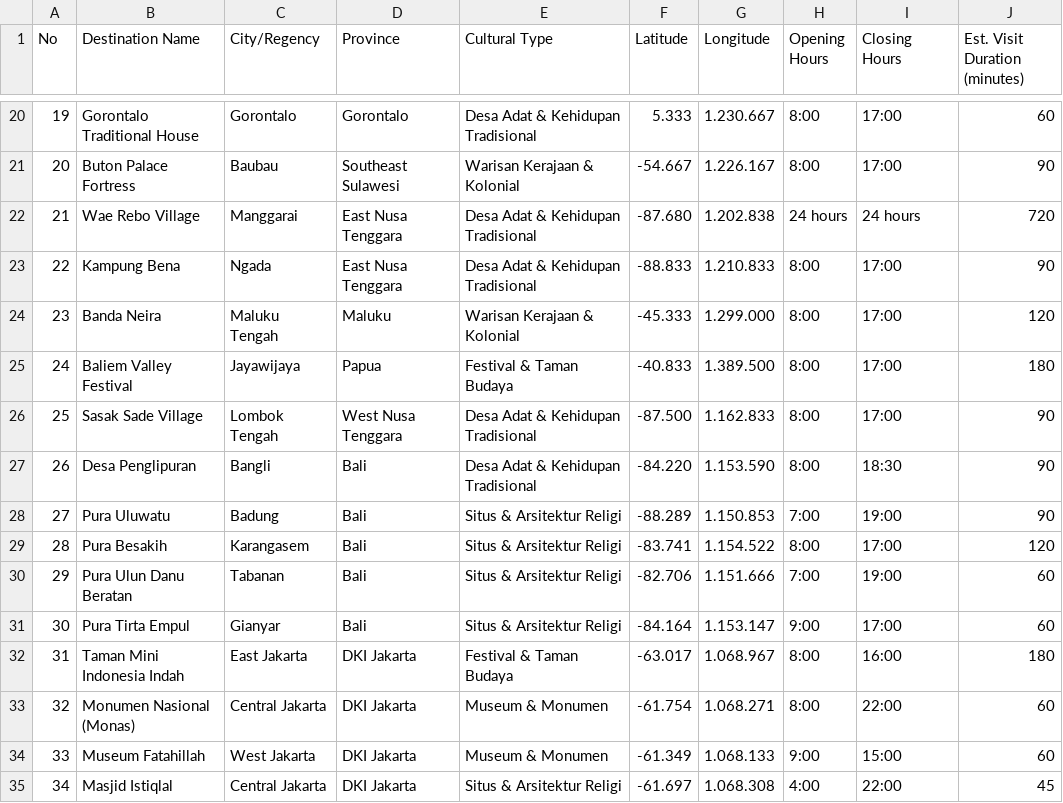
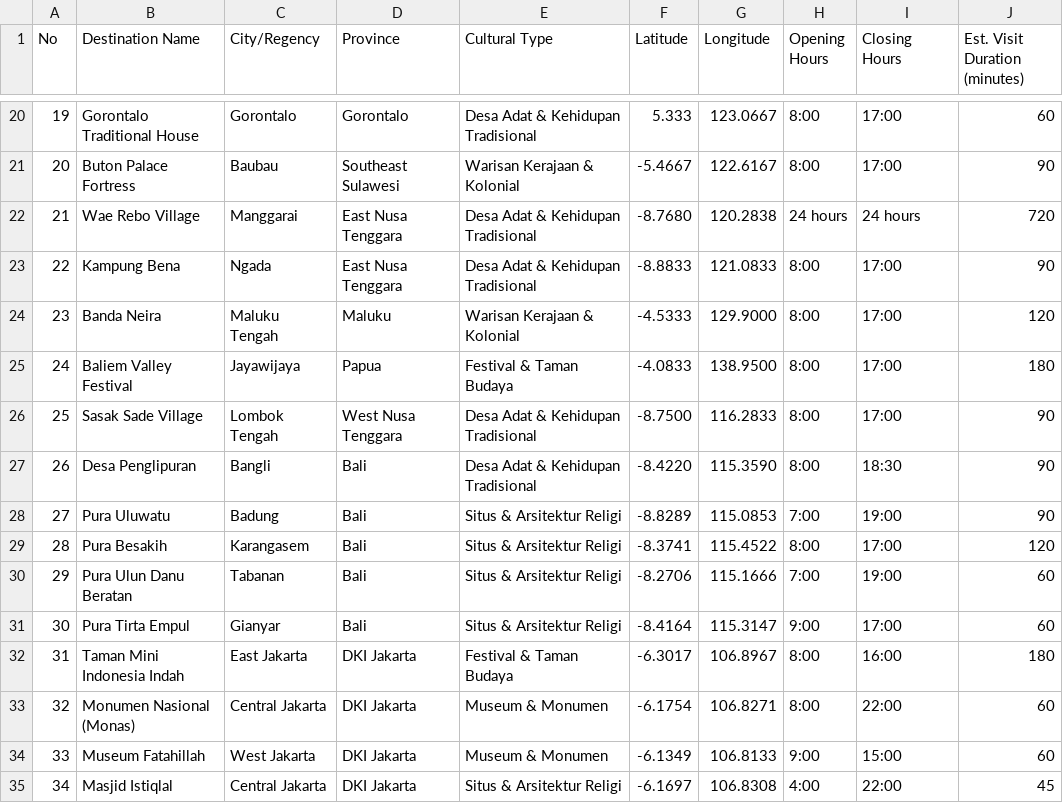
Before and after one commit to sblrm/web_travel, a CSV file: dataset wisata.csv, drawn as a sheet; only a part is shown, gaps mark what is left out; the diff covers the shown part only.

```diff
--- a/dataset wisata.csv
+++ b/dataset wisata.csv
@@ -20,16 +20,16 @@ No,Destination Name,City/Regency,Province,Cultural Type,Latitude,Longitude,Openi
-19,Gorontalo Traditional House,Gorontalo,Gorontalo,Desa Adat & Kehidupan Tradisional,5.333,1.230.667,8:00,17:00,60
-20,Buton Palace Fortress,Baubau,Southeast Sulawesi,Warisan Kerajaan & Kolonial,-54.667,1.226.167,8:00,17:00,90
-21,Wae Rebo Village,Manggarai,East Nusa Tenggara,Desa Adat & Kehidupan Tradisional,-87.680,1.202.838,24 hours,24 hours,720
-22,Kampung Bena,Ngada,East Nusa Tenggara,Desa Adat & Kehidupan Tradisional,-88.833,1.210.833,8:00,17:00,90
-23,Banda Neira,Maluku Tengah,Maluku,Warisan Kerajaan & Kolonial,-45.333,1.299.000,8:00,17:00,120
-24,Baliem Valley Festival,Jayawijaya,Papua,Festival & Taman Budaya,-40.833,1.389.500,8:00,17:00,180
-25,Sasak Sade Village,Lombok Tengah,West Nusa Tenggara,Desa Adat & Kehidupan Tradisional,-87.500,1.162.833,8:00,17:00,90
-26,Desa Penglipuran,Bangli,Bali,Desa Adat & Kehidupan Tradisional,-84.220,1.153.590,8:00,18:30,90
-27,Pura Uluwatu,Badung,Bali,Situs & Arsitektur Religi,-88.289,1.150.853,7:00,19:00,90
-28,Pura Besakih,Karangasem,Bali,Situs & Arsitektur Religi,-83.741,1.154.522,8:00,17:00,120
-29,Pura Ulun Danu Beratan,Tabanan,Bali,Situs & Arsitektur Religi,-82.706,1.151.666,7:00,19:00,60
-30,Pura Tirta Empul,Gianyar,Bali,Situs & Arsitektur Religi,-84.164,1.153.147,9:00,17:00,60
-31,Taman Mini Indonesia Indah,East Jakarta,DKI Jakarta,Festival & Taman Budaya,-63.017,1.068.967,8:00,16:00,180
-32,Monumen Nasional (Monas),Central Jakarta,DKI Jakarta,Museum & Monumen,-61.754,1.068.271,8:00,22:00,60
-33,Museum Fatahillah,West Jakarta,DKI Jakarta,Museum & Monumen,-61.349,1.068.133,9:00,15:00,60
-34,Masjid Istiqlal,Central Jakarta,DKI Jakarta,Situs & Arsitektur Religi,-61.697,1.068.308,4:00,22:00,45
+19,Gorontalo Traditional House,Gorontalo,Gorontalo,Desa Adat & Kehidupan Tradisional,5.333,123.0667,8:00,17:00,60
+20,Buton Palace Fortress,Baubau,Southeast Sulawesi,Warisan Kerajaan & Kolonial,-5.4667,122.6167,8:00,17:00,90
+21,Wae Rebo Village,Manggarai,East Nusa Tenggara,Desa Adat & Kehidupan Tradisional,-8.7680,120.2838,24 hours,24 hours,720
+22,Kampung Bena,Ngada,East Nusa Tenggara,Desa Adat & Kehidupan Tradisional,-8.8833,121.0833,8:00,17:00,90
+23,Banda Neira,Maluku Tengah,Maluku,Warisan Kerajaan & Kolonial,-4.5333,129.9000,8:00,17:00,120
+24,Baliem Valley Festival,Jayawijaya,Papua,Festival & Taman Budaya,-4.0833,138.9500,8:00,17:00,180
+25,Sasak Sade Village,Lombok Tengah,West Nusa Tenggara,Desa Adat & Kehidupan Tradisional,-8.7500,116.2833,8:00,17:00,90
+26,Desa Penglipuran,Bangli,Bali,Desa Adat & Kehidupan Tradisional,-8.4220,115.3590,8:00,18:30,90
+27,Pura Uluwatu,Badung,Bali,Situs & Arsitektur Religi,-8.8289,115.0853,7:00,19:00,90
+28,Pura Besakih,Karangasem,Bali,Situs & Arsitektur Religi,-8.3741,115.4522,8:00,17:00,120
+29,Pura Ulun Danu Beratan,Tabanan,Bali,Situs & Arsitektur Religi,-8.2706,115.1666,7:00,19:00,60
+30,Pura Tirta Empul,Gianyar,Bali,Situs & Arsitektur Religi,-8.4164,115.3147,9:00,17:00,60
+31,Taman Mini Indonesia Indah,East Jakarta,DKI Jakarta,Festival & Taman Budaya,-6.3017,106.8967,8:00,16:00,180
+32,Monumen Nasional (Monas),Central Jakarta,DKI Jakarta,Museum & Monumen,-6.1754,106.8271,8:00,22:00,60
+33,Museum Fatahillah,West Jakarta,DKI Jakarta,Museum & Monumen,-6.1349,106.8133,9:00,15:00,60
+34,Masjid Istiqlal,Central Jakarta,DKI Jakarta,Situs & Arsitektur Religi,-6.1697,106.8308,4:00,22:00,45
```
Also changed, not shown: 155 edited cells elsewhere in this file, 5 other files.
